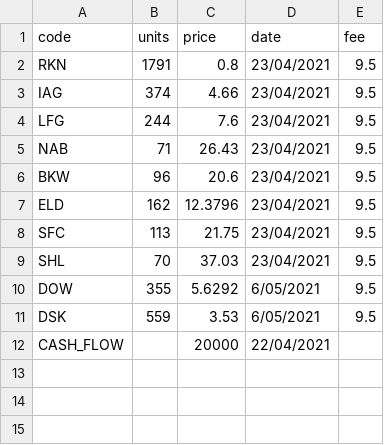
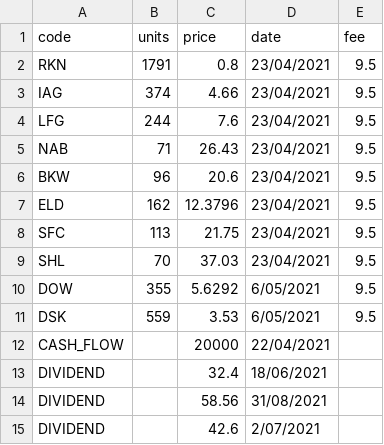
Before and after one commit to CameronChandler/SARA, a CSV file: comps/MPT.csv, drawn as a sheet; the diff names each change by its address in the sheet, - before the commit and + after, or states it on an @@ line.

```diff
--- a/comps/MPT.csv
+++ b/comps/MPT.csv
+row 13: DIVIDEND |  | 32.4 | 18/06/2021
+row 14: DIVIDEND |  | 58.56 | 31/08/2021
+row 15: DIVIDEND |  | 42.6 | 2/07/2021
```
Also changed, not shown: comps/SIIF.csv, comps/SIIF_MPT.csv, 6 other files.
